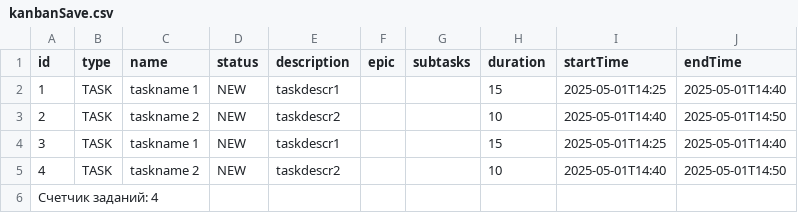
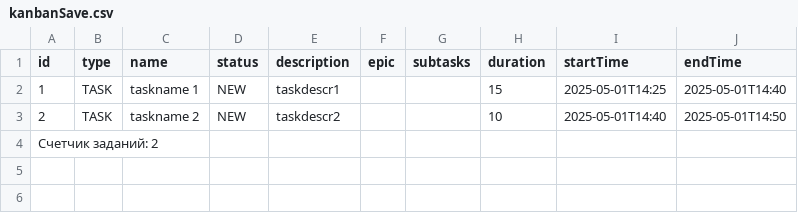
Before and after one commit to AndreyAA-code/java-kanban, a CSV file: kanbanSave.csv, drawn as a sheet.

```diff
--- a/kanbanSave.csv
+++ b/kanbanSave.csv
@@ -3,4 +3,2 @@ id,type,name,status,description,epic,subtasks,duration,startTime,endTime
 2,TASK,taskname 2,NEW,taskdescr2,,,10,2025-05-01T14:40,2025-05-01T14:50
-3,TASK,taskname 1,NEW,taskdescr1,,,15,2025-05-01T14:25,2025-05-01T14:40
-4,TASK,taskname 2,NEW,taskdescr2,,,10,2025-05-01T14:40,2025-05-01T14:50
-Счетчик заданий: 4
+Счетчик заданий: 2
```
Also changed, not shown: 1 other file.
